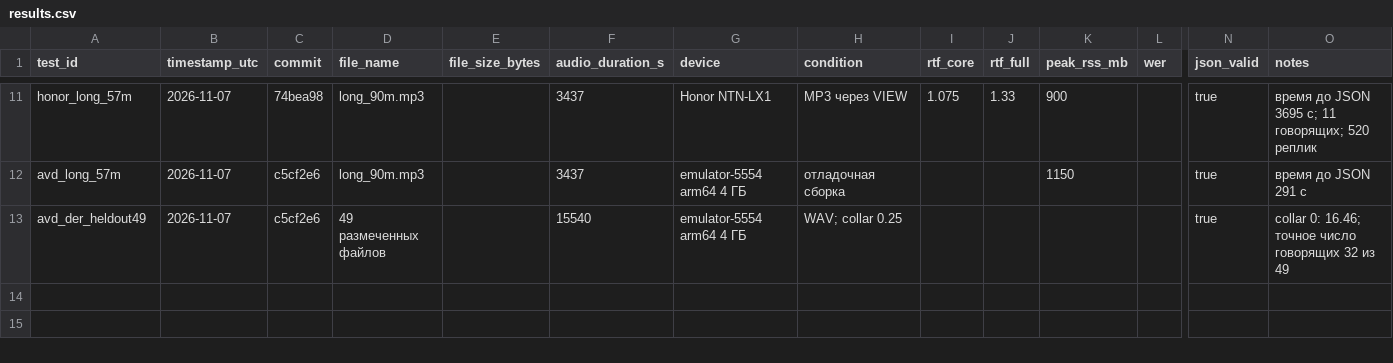
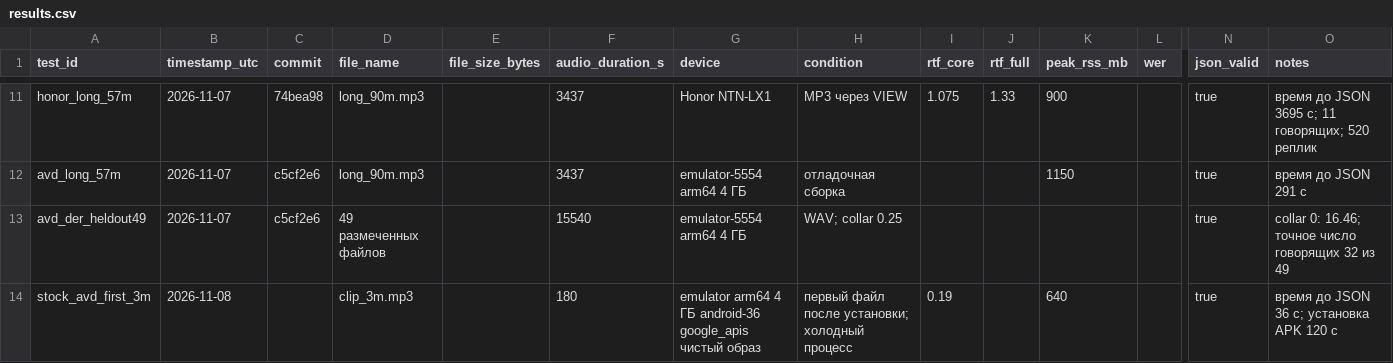
Before and after one commit to jfghmrr/NuclearItHack, a CSV file: artifacts/test-results/results.csv, drawn as a sheet; only a part is shown, gaps mark what is left out; rows hold the shown columns only; the diff names each change by its address in the sheet, - before the commit and + after, or states it on an @@ line.

Commit message:
Чистый эмулятор в результатах

```diff
--- a/artifacts/test-results/results.csv
+++ b/artifacts/test-results/results.csv
+row 14: stock_avd_first_3m | 2026-11-08 |  | clip_3m.mp3 |  | 180 | emulator arm64 4 ГБ android-36 google_apis чистый образ | первый файл после установки; холодный процесс | 0.19 |  | 640 |  | true | время до JSON 36 с; установка APK 120 с
```
Also changed, not shown: 1 other file.
